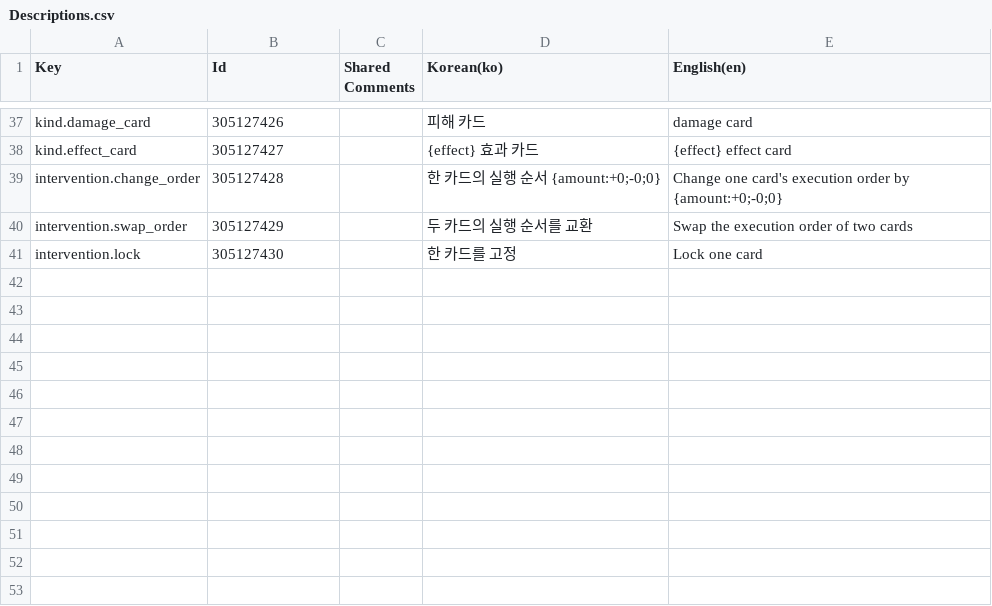
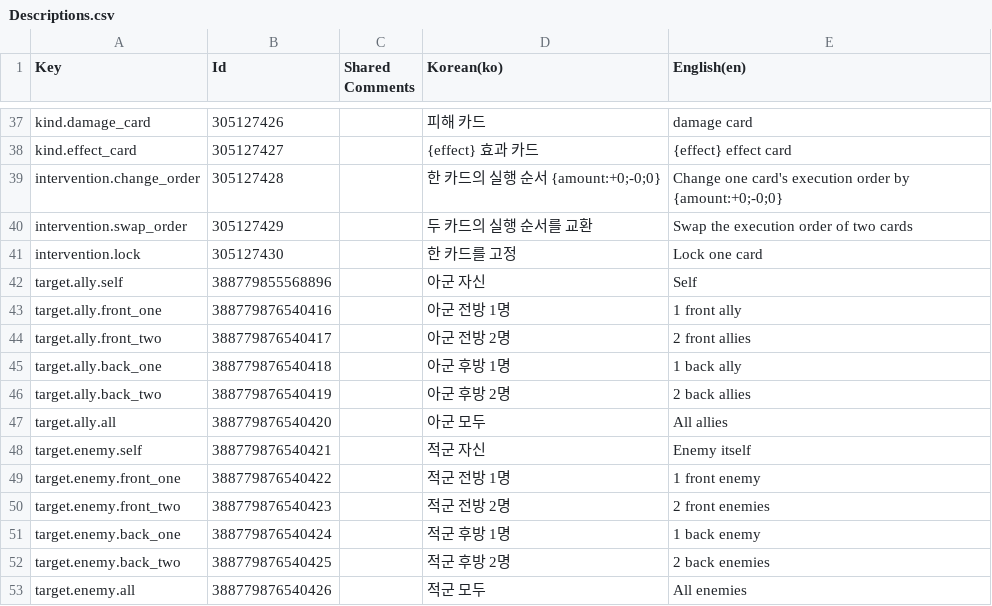
Before and after one commit to Will-Big/rogue-deck, a CSV file: Localization/Csv/Descriptions.csv, drawn as a sheet; only a part is shown, gaps mark what is left out.

```diff
--- a/Localization/Csv/Descriptions.csv
+++ b/Localization/Csv/Descriptions.csv
@@ -41 +41,13 @@ Key,Id,Shared Comments,Korean(ko),English(en)
 "intervention.lock",305127430,"","한 카드를 고정","Lock one card"
+"target.ally.self",388779855568896,"","아군 자신","Self"
+"target.ally.front_one",388779876540416,"","아군 전방 1명","1 front ally"
+"target.ally.front_two",388779876540417,"","아군 전방 2명","2 front allies"
+"target.ally.back_one",388779876540418,"","아군 후방 1명","1 back ally"
+"target.ally.back_two",388779876540419,"","아군 후방 2명","2 back allies"
+"target.ally.all",388779876540420,"","아군 모두","All allies"
+"target.enemy.self",388779876540421,"","적군 자신","Enemy itself"
+"target.enemy.front_one",388779876540422,"","적군 전방 1명","1 front enemy"
+"target.enemy.front_two",388779876540423,"","적군 전방 2명","2 front enemies"
+"target.enemy.back_one",388779876540424,"","적군 후방 1명","1 back enemy"
+"target.enemy.back_two",388779876540425,"","적군 후방 2명","2 back enemies"
+"target.enemy.all",388779876540426,"","적군 모두","All enemies"
```
Also changed, not shown: 11 other files.
